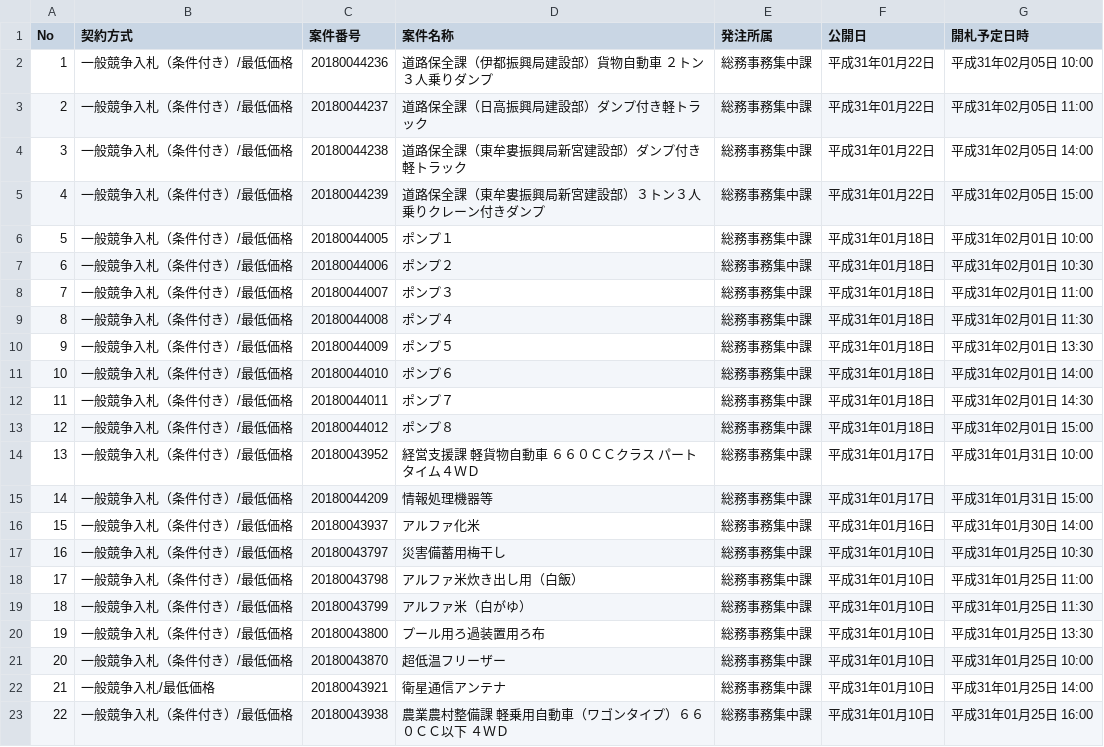
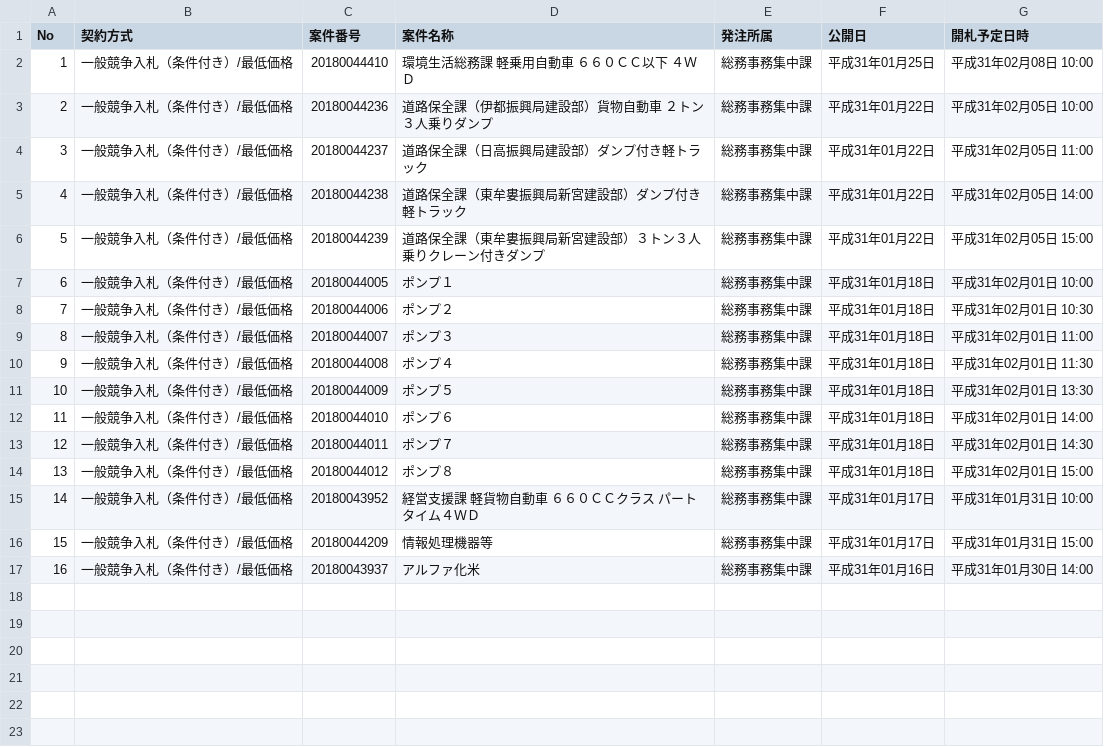
Before and after one commit to wakayama-pref-org/Goods-e-procurement-system_Bid_Advertisement, a CSV file: csv/goods-e-procurement-system_bid_advertisement.csv, drawn as a sheet; removed rows and columns are numbered as before the commit, all else as after; the diff names each change by its address in the sheet, - before the commit and + after, or states it on an @@ line.

```diff
--- a/csv/goods-e-procurement-system_bid_advertisement.csv
+++ b/csv/goods-e-procurement-system_bid_advertisement.csv
+row 2: 1 | 一般競争入札（条件付き）/最低価格 | 20180044410 | 環境生活総務課 軽乗用自動車 ６６０ＣＣ以下 ４ＷＤ | 総務事務集中課 | 平成31年01月25日 | 平成31年02月08日 10:00
@@ column A (No) renumbered between rows 3 and 17 @@
-row 17: 16 | 一般競争入札（条件付き）/最低価格 | 20180043797 | 災害備蓄用梅干し | 総務事務集中課 | 平成31年01月10日 | 平成31年01月25日 10:30
-row 18: 17 | 一般競争入札（条件付き）/最低価格 | 20180043798 | アルファ米炊き出し用（白飯） | 総務事務集中課 | 平成31年01月10日 | 平成31年01月25日 11:00
-row 19: 18 | 一般競争入札（条件付き）/最低価格 | 20180043799 | アルファ米（白がゆ） | 総務事務集中課 | 平成31年01月10日 | 平成31年01月25日 11:30
-row 20: 19 | 一般競争入札（条件付き）/最低価格 | 20180043800 | プール用ろ過装置用ろ布 | 総務事務集中課 | 平成31年01月10日 | 平成31年01月25日 13:30
-row 21: 20 | 一般競争入札（条件付き）/最低価格 | 20180043870 | 超低温フリーザー | 総務事務集中課 | 平成31年01月10日 | 平成31年01月25日 10:00
-row 22: 21 | 一般競争入札/最低価格 | 20180043921 | 衛星通信アンテナ | 総務事務集中課 | 平成31年01月10日 | 平成31年01月25日 14:00
-row 23: 22 | 一般競争入札（条件付き）/最低価格 | 20180043938 | 農業農村整備課 軽乗用自動車（ワゴンタイプ）６６０ＣＣ以下 ４ＷＤ | 総務事務集中課 | 平成31年01月10日 | 平成31年01月25日 16:00
```
Also changed, not shown: 1 other file.
